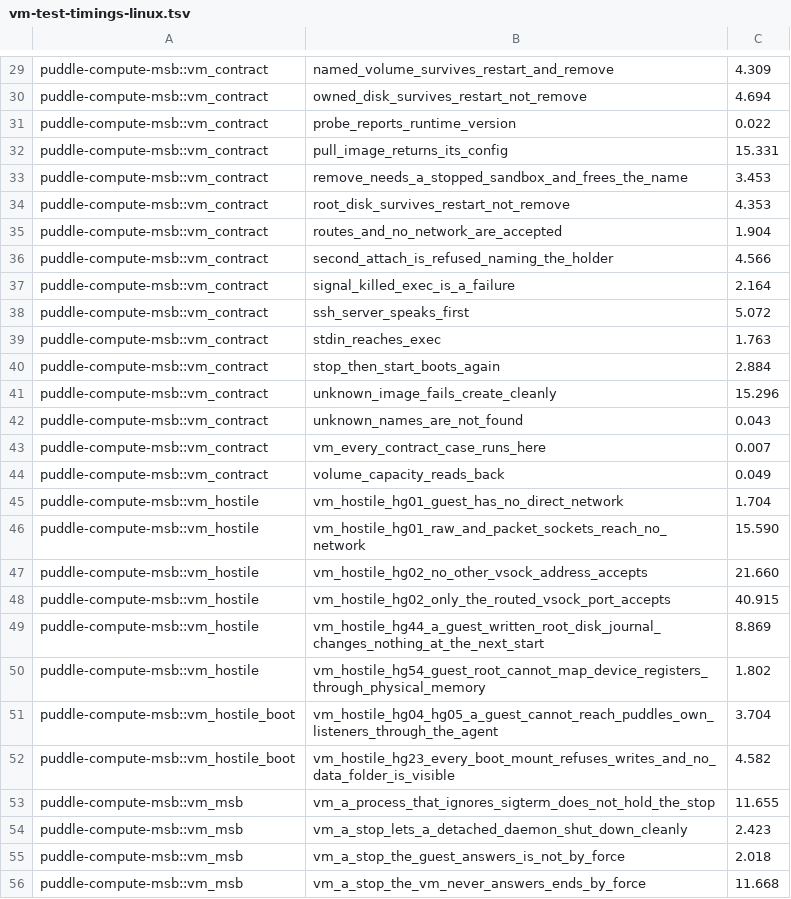
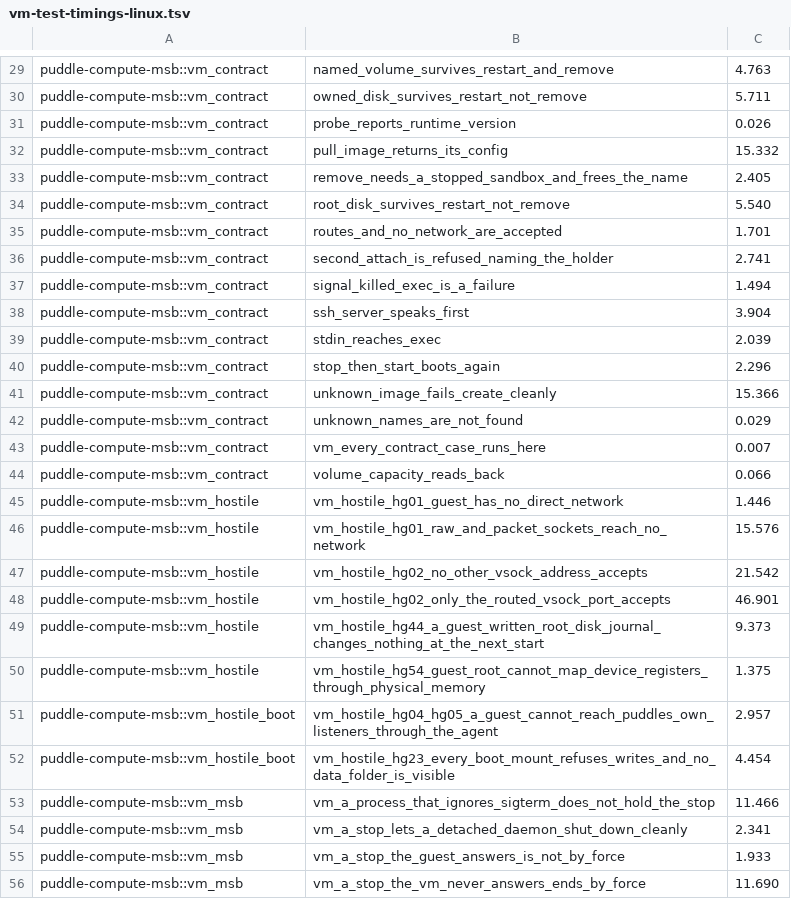
Before and after one commit to PuddleHQ/puddle, a TSV file: ci/vm-test-timings-linux.tsv, drawn as a sheet; only a part is shown, gaps mark what is left out; the diff covers the shown part only; the diff names each change by its address in the sheet, - before the commit and + after, or states it on an @@ line.

```diff
--- a/ci/vm-test-timings-linux.tsv
+++ b/ci/vm-test-timings-linux.tsv
-C29: 4.309
+C29: 4.763
-C30: 4.694
+C30: 5.711
-C31: 0.022
+C31: 0.026
-C32: 15.331
+C32: 15.332
-C33: 3.453
+C33: 2.405
-C34: 4.353
+C34: 5.540
-C35: 1.904
+C35: 1.701
-C36: 4.566
+C36: 2.741
-C37: 2.164
+C37: 1.494
-C38: 5.072
+C38: 3.904
-C39: 1.763
+C39: 2.039
-C40: 2.884
+C40: 2.296
-C41: 15.296
+C41: 15.366
-C42: 0.043
+C42: 0.029
-C44: 0.049
+C44: 0.066
-C45: 1.704
+C45: 1.446
-C46: 15.590
+C46: 15.576
-C47: 21.660
+C47: 21.542
-C48: 40.915
+C48: 46.901
-C49: 8.869
+C49: 9.373
-C50: 1.802
+C50: 1.375
-C51: 3.704
+C51: 2.957
-C52: 4.582
+C52: 4.454
-C53: 11.655
+C53: 11.466
-C54: 2.423
+C54: 2.341
-C55: 2.018
+C55: 1.933
-C56: 11.668
+C56: 11.690
```
Also changed, not shown: 116 edited cells elsewhere in this file, 2 other files.
